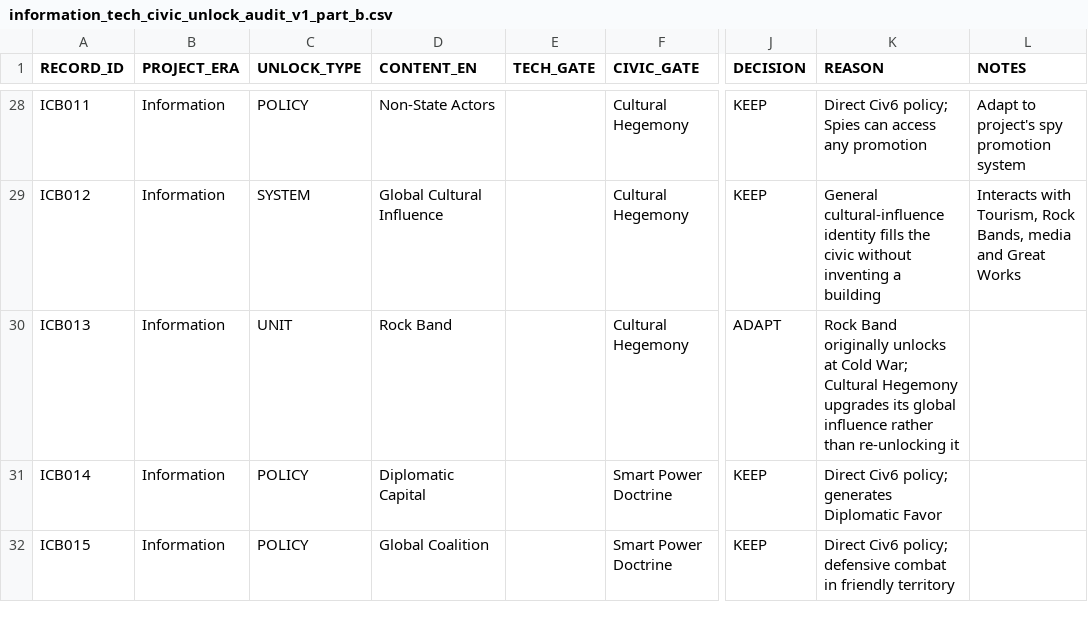
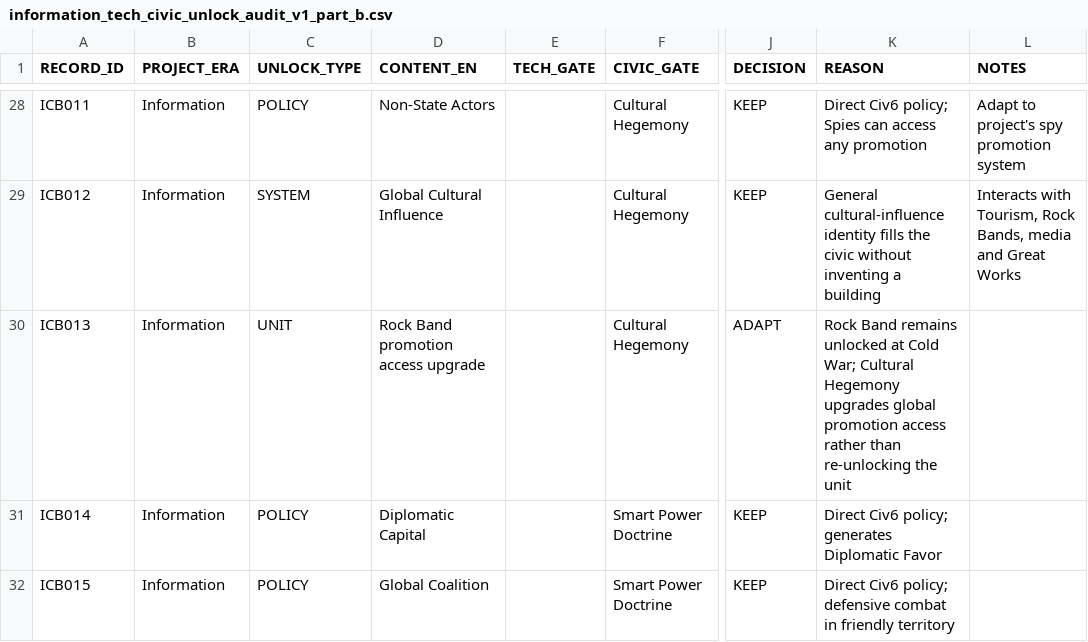
Before and after one commit to physical-geogrpahy-forever/academic_food_chain, a CSV file: tech_reference/information_tech_civic_unlock_audit_v1_part_b.csv, drawn as a sheet; only a part is shown, gaps mark what is left out; the diff names each change by its address in the sheet, - before the commit and + after, or states it on an @@ line.

Commit message:
Clarify Cultural Hegemony Rock Band upgrade

```diff
--- a/tech_reference/information_tech_civic_unlock_audit_v1_part_b.csv
+++ b/tech_reference/information_tech_civic_unlock_audit_v1_part_b.csv
-D30 (CONTENT_EN): Rock Band
+D30 (CONTENT_EN): Rock Band promotion access upgrade
-K30 (REASON): Rock Band originally unlocks at Cold War; Cultural Hegemony upgrades its global influence rather than re-unlocking it
+K30 (REASON): Rock Band remains unlocked at Cold War; Cultural Hegemony upgrades global promotion access rather than re-unlocking the unit
```
